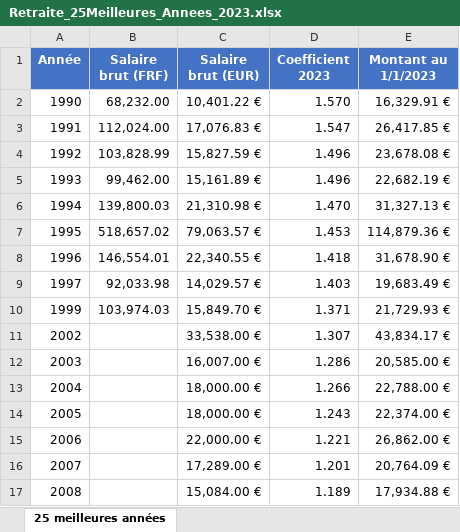
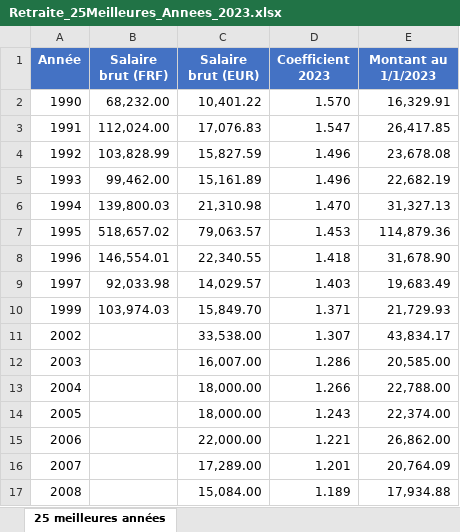
Before and after one commit to chm75009-sketch/JURISPRUDENCE, an Excel workbook: Retraite_25Meilleures_Annees_2023.xlsx, sheet 25 meilleures années, drawn as a sheet; only a part is shown; values as stored, in another font and other column widths than the file's, no borders; the diff covers the shown part only; the diff names each change by its address in the sheet, - before the commit and + after, or states it on an @@ line.

```diff
--- a/Retraite_25Meilleures_Annees_2023.xlsx (sheet 25 meilleures années)
+++ b/Retraite_25Meilleures_Annees_2023.xlsx (sheet 25 meilleures années)
-C2 (Salaire brut (EUR)): 10,401.22 €
+C2 (Salaire brut (EUR)): 10,401.22
-E2 (Montant au 1/1/2023): 16,329.91 €
+E2 (Montant au 1/1/2023): 16,329.91
-C3 (Salaire brut (EUR)): 17,076.83 €
+C3 (Salaire brut (EUR)): 17,076.83
-E3 (Montant au 1/1/2023): 26,417.85 €
+E3 (Montant au 1/1/2023): 26,417.85
-C4 (Salaire brut (EUR)): 15,827.59 €
+C4 (Salaire brut (EUR)): 15,827.59
-E4 (Montant au 1/1/2023): 23,678.08 €
+E4 (Montant au 1/1/2023): 23,678.08
-C5 (Salaire brut (EUR)): 15,161.89 €
+C5 (Salaire brut (EUR)): 15,161.89
-E5 (Montant au 1/1/2023): 22,682.19 €
+E5 (Montant au 1/1/2023): 22,682.19
-C6 (Salaire brut (EUR)): 21,310.98 €
+C6 (Salaire brut (EUR)): 21,310.98
-E6 (Montant au 1/1/2023): 31,327.13 €
+E6 (Montant au 1/1/2023): 31,327.13
-C7 (Salaire brut (EUR)): 79,063.57 €
+C7 (Salaire brut (EUR)): 79,063.57
-E7 (Montant au 1/1/2023): 114,879.36 €
+E7 (Montant au 1/1/2023): 114,879.36
-C8 (Salaire brut (EUR)): 22,340.55 €
+C8 (Salaire brut (EUR)): 22,340.55
-E8 (Montant au 1/1/2023): 31,678.90 €
+E8 (Montant au 1/1/2023): 31,678.90
-C9 (Salaire brut (EUR)): 14,029.57 €
+C9 (Salaire brut (EUR)): 14,029.57
-E9 (Montant au 1/1/2023): 19,683.49 €
+E9 (Montant au 1/1/2023): 19,683.49
-C10 (Salaire brut (EUR)): 15,849.70 €
+C10 (Salaire brut (EUR)): 15,849.70
-E10 (Montant au 1/1/2023): 21,729.93 €
+E10 (Montant au 1/1/2023): 21,729.93
-C11 (Salaire brut (EUR)): 33,538.00 €
+C11 (Salaire brut (EUR)): 33,538.00
-E11 (Montant au 1/1/2023): 43,834.17 €
+E11 (Montant au 1/1/2023): 43,834.17
-C12 (Salaire brut (EUR)): 16,007.00 €
+C12 (Salaire brut (EUR)): 16,007.00
-E12 (Montant au 1/1/2023): 20,585.00 €
+E12 (Montant au 1/1/2023): 20,585.00
-C13:C14 (Salaire brut (EUR)): 18,000.00 €
+C13:C14 (Salaire brut (EUR)): 18,000.00
-E13 (Montant au 1/1/2023): 22,788.00 €
+E13 (Montant au 1/1/2023): 22,788.00
-E14 (Montant au 1/1/2023): 22,374.00 €
+E14 (Montant au 1/1/2023): 22,374.00
-C15 (Salaire brut (EUR)): 22,000.00 €
+C15 (Salaire brut (EUR)): 22,000.00
-E15 (Montant au 1/1/2023): 26,862.00 €
+E15 (Montant au 1/1/2023): 26,862.00
-C16 (Salaire brut (EUR)): 17,289.00 €
+C16 (Salaire brut (EUR)): 17,289.00
-E16 (Montant au 1/1/2023): 20,764.09 €
+E16 (Montant au 1/1/2023): 20,764.09
-C17 (Salaire brut (EUR)): 15,084.00 €
+C17 (Salaire brut (EUR)): 15,084.00
-E17 (Montant au 1/1/2023): 17,934.88 €
+E17 (Montant au 1/1/2023): 17,934.88
```
Also changed, not shown: 26 edited cells and cell formats elsewhere in this sheet.
